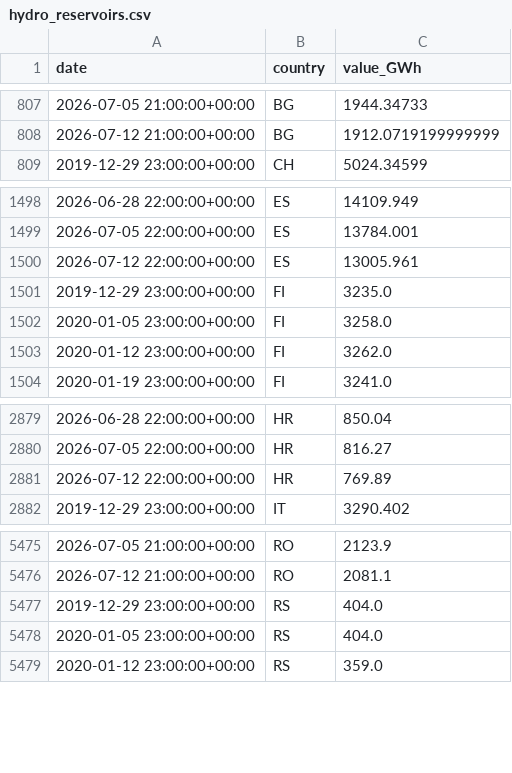
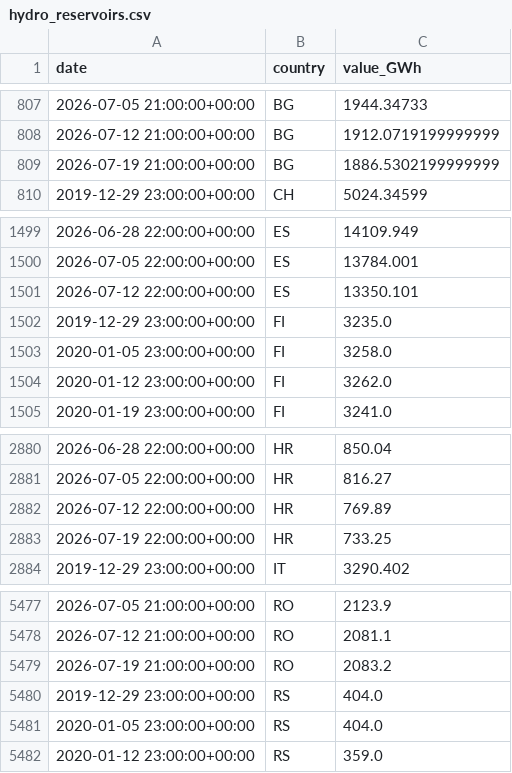
Before and after one commit to Jstavik/pp-dashboard, a CSV file: data/history/hydro_reservoirs.csv, drawn as a sheet; only a part is shown, gaps mark what is left out.

```diff
--- a/data/history/hydro_reservoirs.csv
+++ b/data/history/hydro_reservoirs.csv
@@ -808,2 +808,3 @@ date,country,value_GWh
 2026-07-12 21:00:00+00:00,BG,1912.0719199999999
+2026-07-19 21:00:00+00:00,BG,1886.5302199999999
 2019-12-29 23:00:00+00:00,CH,5024.34599
@@ -1499,3 +1500,3 @@ date,country,value_GWh
 2026-07-05 22:00:00+00:00,ES,13784.001
-2026-07-12 22:00:00+00:00,ES,13005.961
+2026-07-12 22:00:00+00:00,ES,13350.101
 2019-12-29 23:00:00+00:00,FI,3235.0
@@ -2881,2 +2882,3 @@ date,country,value_GWh
 2026-07-12 22:00:00+00:00,HR,769.89
+2026-07-19 22:00:00+00:00,HR,733.25
 2019-12-29 23:00:00+00:00,IT,3290.402
@@ -5476,2 +5478,3 @@ date,country,value_GWh
 2026-07-12 21:00:00+00:00,RO,2081.1
+2026-07-19 21:00:00+00:00,RO,2083.2
 2019-12-29 23:00:00+00:00,RS,404.0
```
Also changed, not shown: 1 other file.
